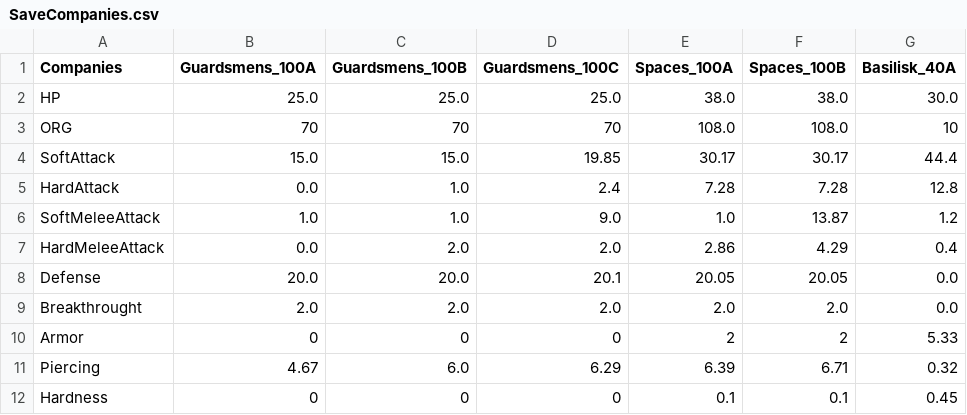
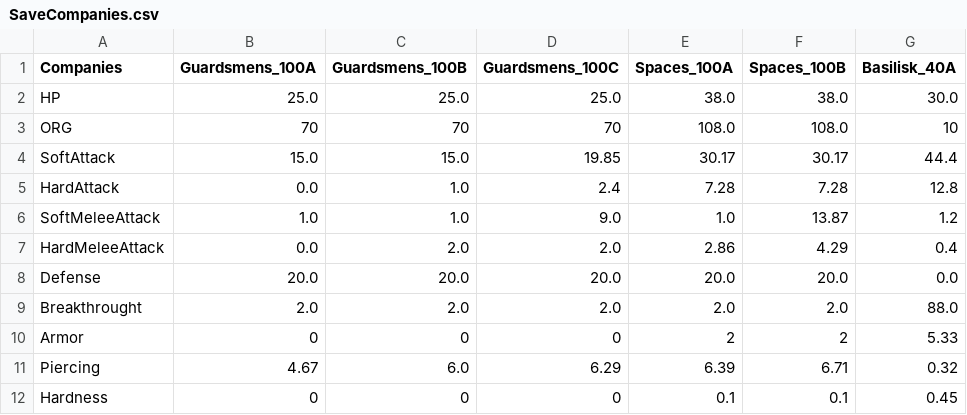
Before and after one commit to Florian-DELRIEU/HOI4_Calculator, a CSV file: W40K/CSVs/SaveCompanies.csv, drawn as a sheet.

```diff
--- a/W40K/CSVs/SaveCompanies.csv
+++ b/W40K/CSVs/SaveCompanies.csv
@@ -7,4 +7,4 @@ SoftMeleeAttack,1.0,1.0,9.0,1.0,13.87,1.2
 HardMeleeAttack,0.0,2.0,2.0,2.86,4.29,0.4
-Defense,20.0,20.0,20.1,20.05,20.05,0.0
-Breakthrought,2.0,2.0,2.0,2.0,2.0,0.0
+Defense,20.0,20.0,20.0,20.0,20.0,0.0
+Breakthrought,2.0,2.0,2.0,2.0,2.0,88.0
 Armor,0,0,0,2,2,5.33
```
Also changed, not shown: W40K/CSVs/SaveUnit.csv, 4 other files.
